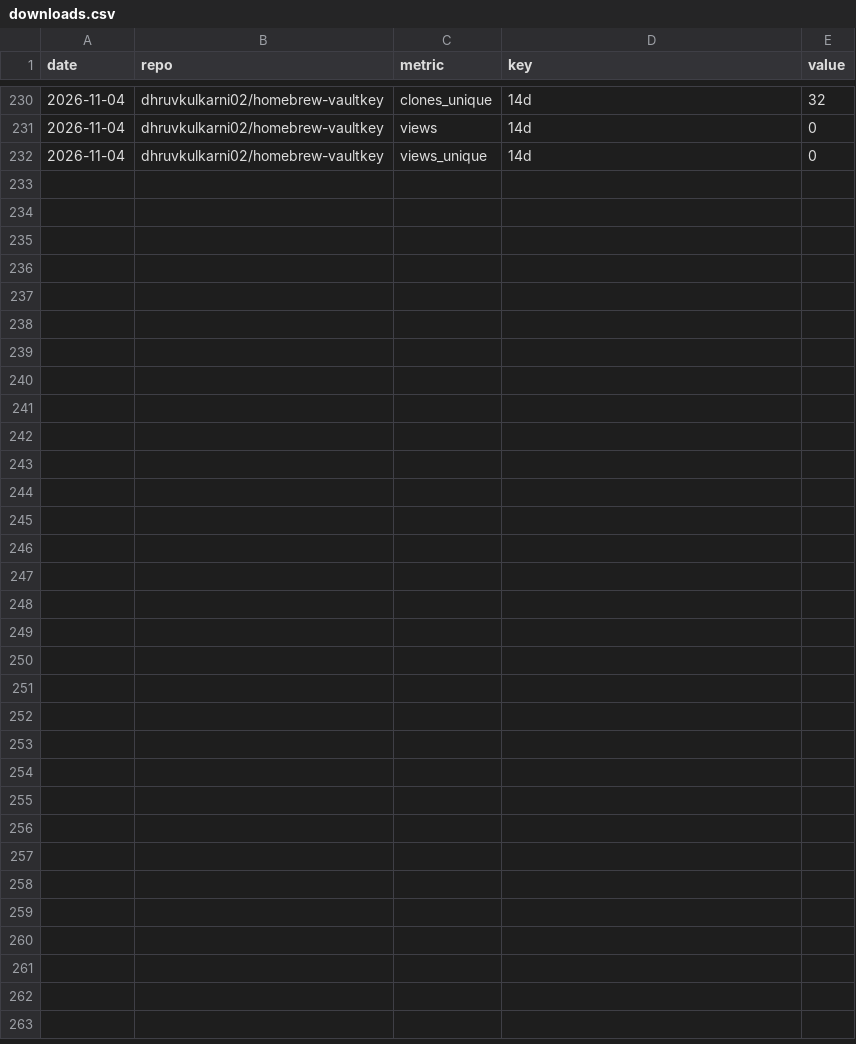
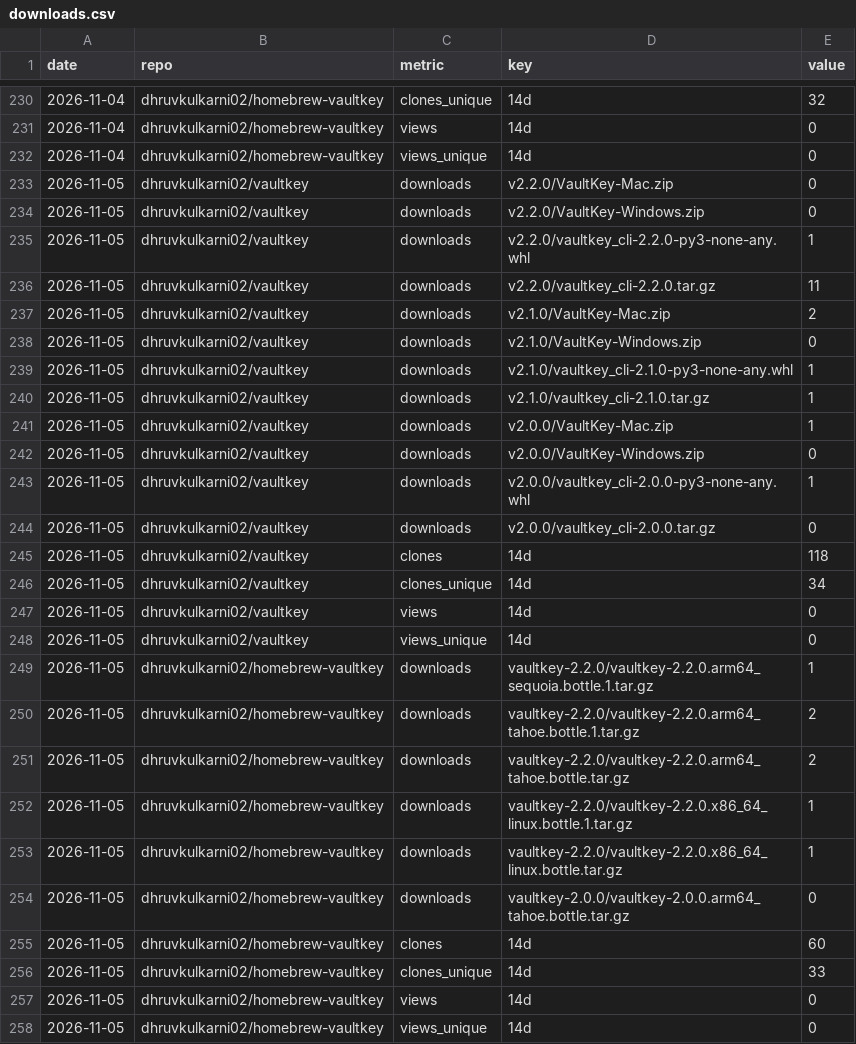
Before and after one commit to dhruvkulkarni02/vaultkey, a CSV file: stats/downloads.csv, drawn as a sheet; only a part is shown, gaps mark what is left out; the diff names each change by its address in the sheet, - before the commit and + after, or states it on an @@ line.

```diff
--- a/stats/downloads.csv
+++ b/stats/downloads.csv
+row 233: 2026-11-05 | dhruvkulkarni02/vaultkey | downloads | v2.2.0/VaultKey-Mac.zip | 0
+row 234: 2026-11-05 | dhruvkulkarni02/vaultkey | downloads | v2.2.0/VaultKey-Windows.zip | 0
+row 235: 2026-11-05 | dhruvkulkarni02/vaultkey | downloads | v2.2.0/vaultkey_cli-2.2.0-py3-none-any.whl | 1
+row 236: 2026-11-05 | dhruvkulkarni02/vaultkey | downloads | v2.2.0/vaultkey_cli-2.2.0.tar.gz | 11
+row 237: 2026-11-05 | dhruvkulkarni02/vaultkey | downloads | v2.1.0/VaultKey-Mac.zip | 2
+row 238: 2026-11-05 | dhruvkulkarni02/vaultkey | downloads | v2.1.0/VaultKey-Windows.zip | 0
+row 239: 2026-11-05 | dhruvkulkarni02/vaultkey | downloads | v2.1.0/vaultkey_cli-2.1.0-py3-none-any.whl | 1
+row 240: 2026-11-05 | dhruvkulkarni02/vaultkey | downloads | v2.1.0/vaultkey_cli-2.1.0.tar.gz | 1
+row 241: 2026-11-05 | dhruvkulkarni02/vaultkey | downloads | v2.0.0/VaultKey-Mac.zip | 1
+row 242: 2026-11-05 | dhruvkulkarni02/vaultkey | downloads | v2.0.0/VaultKey-Windows.zip | 0
+row 243: 2026-11-05 | dhruvkulkarni02/vaultkey | downloads | v2.0.0/vaultkey_cli-2.0.0-py3-none-any.whl | 1
+row 244: 2026-11-05 | dhruvkulkarni02/vaultkey | downloads | v2.0.0/vaultkey_cli-2.0.0.tar.gz | 0
+row 245: 2026-11-05 | dhruvkulkarni02/vaultkey | clones | 14d | 118
+row 246: 2026-11-05 | dhruvkulkarni02/vaultkey | clones_unique | 14d | 34
+row 247: 2026-11-05 | dhruvkulkarni02/vaultkey | views | 14d | 0
+row 248: 2026-11-05 | dhruvkulkarni02/vaultkey | views_unique | 14d | 0
+row 249: 2026-11-05 | dhruvkulkarni02/homebrew-vaultkey | downloads | vaultkey-2.2.0/vaultkey-2.2.0.arm64_sequoia.bottle.1.tar.gz | 1
+row 250: 2026-11-05 | dhruvkulkarni02/homebrew-vaultkey | downloads | vaultkey-2.2.0/vaultkey-2.2.0.arm64_tahoe.bottle.1.tar.gz | 2
+row 251: 2026-11-05 | dhruvkulkarni02/homebrew-vaultkey | downloads | vaultkey-2.2.0/vaultkey-2.2.0.arm64_tahoe.bottle.tar.gz | 2
+row 252: 2026-11-05 | dhruvkulkarni02/homebrew-vaultkey | downloads | vaultkey-2.2.0/vaultkey-2.2.0.x86_64_linux.bottle.1.tar.gz | 1
+row 253: 2026-11-05 | dhruvkulkarni02/homebrew-vaultkey | downloads | vaultkey-2.2.0/vaultkey-2.2.0.x86_64_linux.bottle.tar.gz | 1
+row 254: 2026-11-05 | dhruvkulkarni02/homebrew-vaultkey | downloads | vaultkey-2.0.0/vaultkey-2.0.0.arm64_tahoe.bottle.tar.gz | 0
+row 255: 2026-11-05 | dhruvkulkarni02/homebrew-vaultkey | clones | 14d | 60
+row 256: 2026-11-05 | dhruvkulkarni02/homebrew-vaultkey | clones_unique | 14d | 33
+row 257: 2026-11-05 | dhruvkulkarni02/homebrew-vaultkey | views | 14d | 0
+row 258: 2026-11-05 | dhruvkulkarni02/homebrew-vaultkey | views_unique | 14d | 0
```
